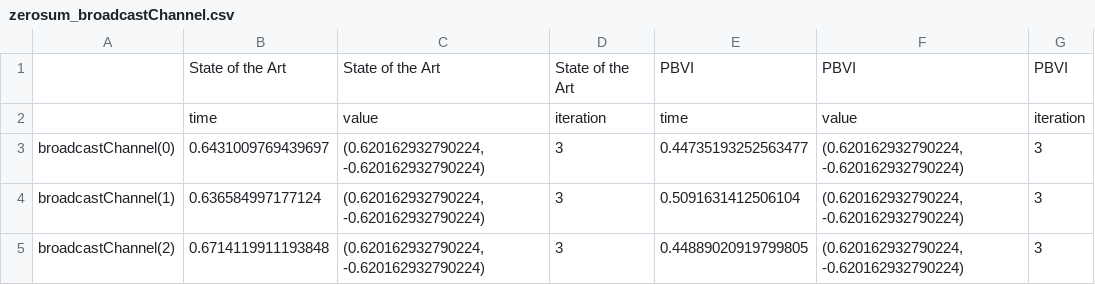
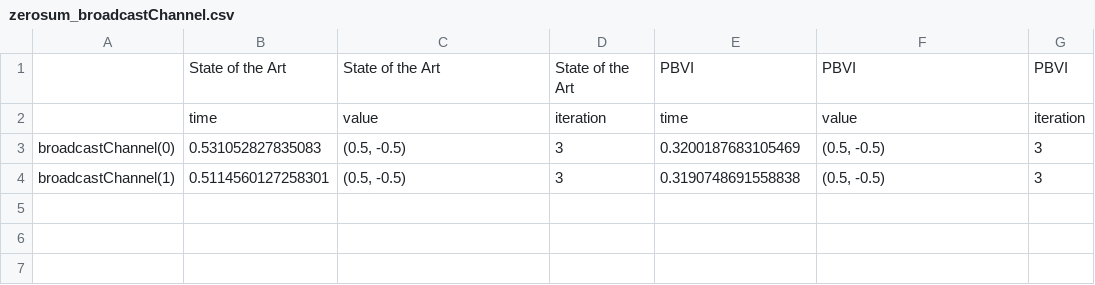
Before and after one commit to izzikampono/Thesis, a CSV file: processed_results/zerosum_broadcastChannel.csv, drawn as a sheet; removed rows and columns are numbered as before the commit, all else as after; the diff names each change by its address in the sheet, - before the commit and + after, or states it on an @@ line.

```diff
--- a/processed_results/zerosum_broadcastChannel.csv
+++ b/processed_results/zerosum_broadcastChannel.csv
-row 3: broadcastChannel(0) | 0.6431009769439697 | (0.620162932790224, -0.620162932790224) | 3 | 0.44735193252563477 | (0.620162932790224, -0.620162932790224) | 3
-row 4: broadcastChannel(1) | 0.636584997177124 | (0.620162932790224, -0.620162932790224) | 3 | 0.5091631412506104 | (0.620162932790224, -0.620162932790224) | 3
-row 5: broadcastChannel(2) | 0.6714119911193848 | (0.620162932790224, -0.620162932790224) | 3 | 0.44889020919799805 | (0.620162932790224, -0.620162932790224) | 3
+row 3: broadcastChannel(0) | 0.531052827835083 | (0.5, -0.5) | 3 | 0.3200187683105469 | (0.5, -0.5) | 3
+row 4: broadcastChannel(1) | 0.5114560127258301 | (0.5, -0.5) | 3 | 0.3190748691558838 | (0.5, -0.5) | 3
```
Also changed, not shown: processed_results/cooperative_relay4.csv, processed_results/zerosum_relay4.csv, 35 other files.
